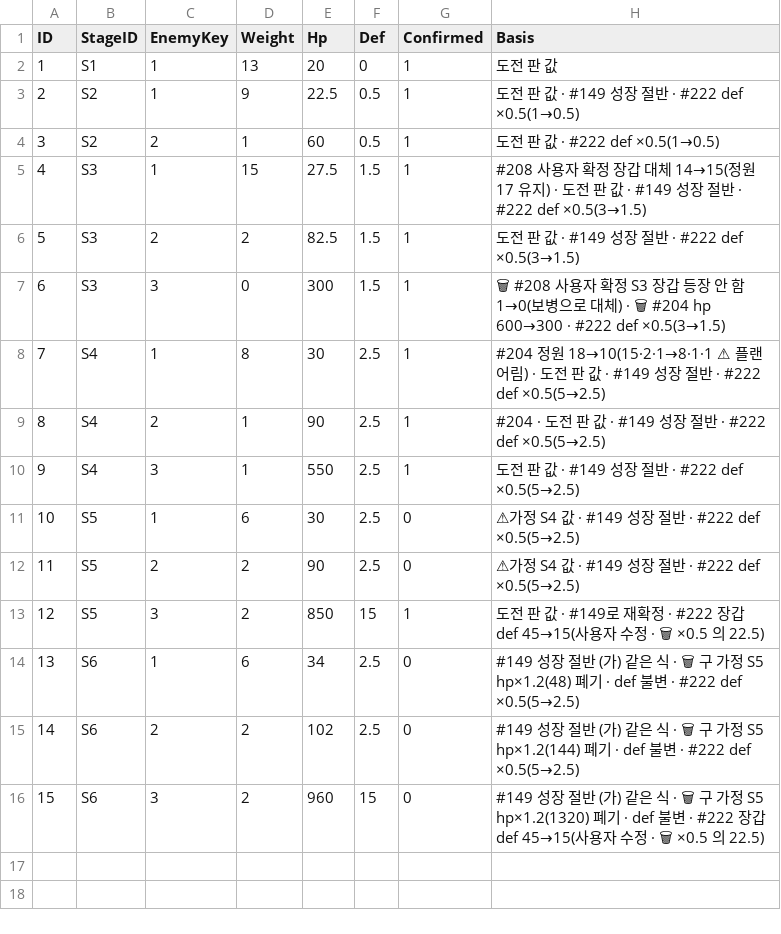
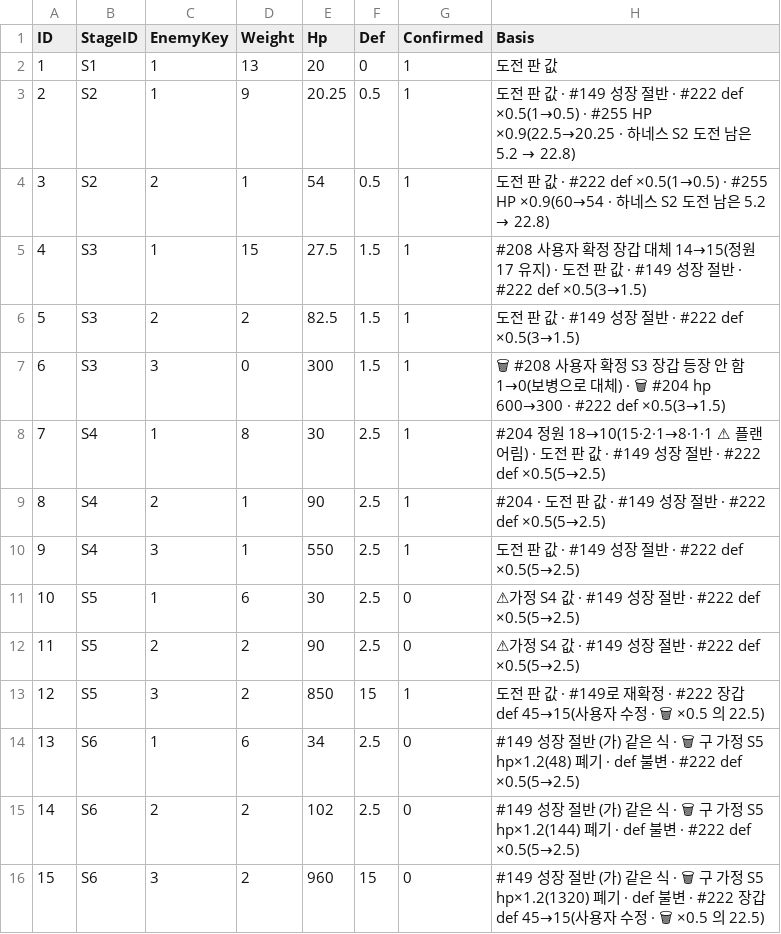
Before and after one commit to Rhythm0s/MechBoardIdle, a CSV file: Assets/_Project/GameData/FARM_COMP_DATA.csv, drawn as a sheet.

```diff
--- a/Assets/_Project/GameData/FARM_COMP_DATA.csv
+++ b/Assets/_Project/GameData/FARM_COMP_DATA.csv
@@ -2,4 +2,4 @@ ID,StageID,EnemyKey,Weight,Hp,Def,Confirmed,Basis
 1,S1,1,13,20,0,1,도전 판 값
-2,S2,1,9,22.5,0.5,1,도전 판 값 · #149 성장 절반 · #222 def ×0.5(1→0.5)
-3,S2,2,1,60,0.5,1,도전 판 값 · #222 def ×0.5(1→0.5)
+2,S2,1,9,20.25,0.5,1,도전 판 값 · #149 성장 절반 · #222 def ×0.5(1→0.5) · #255 HP ×0.9(22.5→20.25 · 하네스 S2 도전 남은 5.2 → 22.8)
+3,S2,2,1,54,0.5,1,도전 판 값 · #222 def ×0.5(1→0.5) · #255 HP ×0.9(60→54 · 하네스 S2 도전 남은 5.2 → 22.8)
 4,S3,1,15,27.5,1.5,1,#208 사용자 확정 장갑 대체 14→15(정원 17 유지) · 도전 판 값 · #149 성장 절반 · #222 def ×0.5(3→1.5)
```
Also changed, not shown: Assets/_Project/GameData/STAGE_COMP_DATA.csv, 7 other files.
